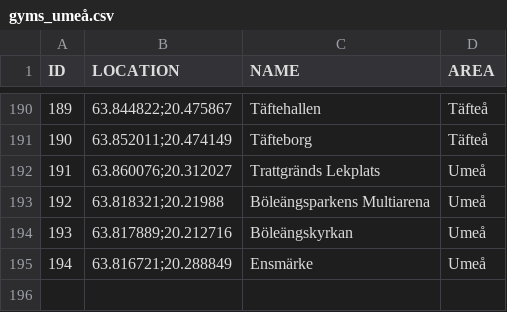
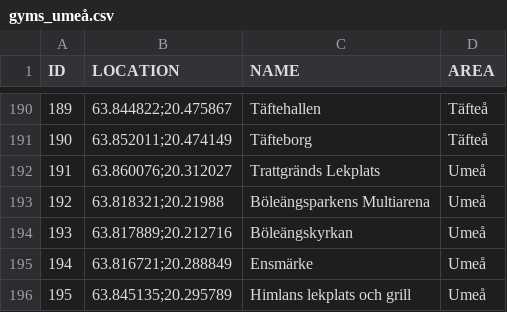
Before and after one commit to magnusmickelsson/pokeraidbot, a CSV file: src/main/resources/gyms_umeå.csv, drawn as a sheet; only a part is shown, gaps mark what is left out; the diff names each change by its address in the sheet, - before the commit and + after, or states it on an @@ line.

```diff
--- a/src/main/resources/gyms_umeå.csv
+++ b/src/main/resources/gyms_umeå.csv
+row 196: 195 | 63.845135;20.295789 | Himlans lekplats och grill | Umeå
```
Also changed, not shown: src/main/resources/gyms_uppsala.csv, 2 other files.
